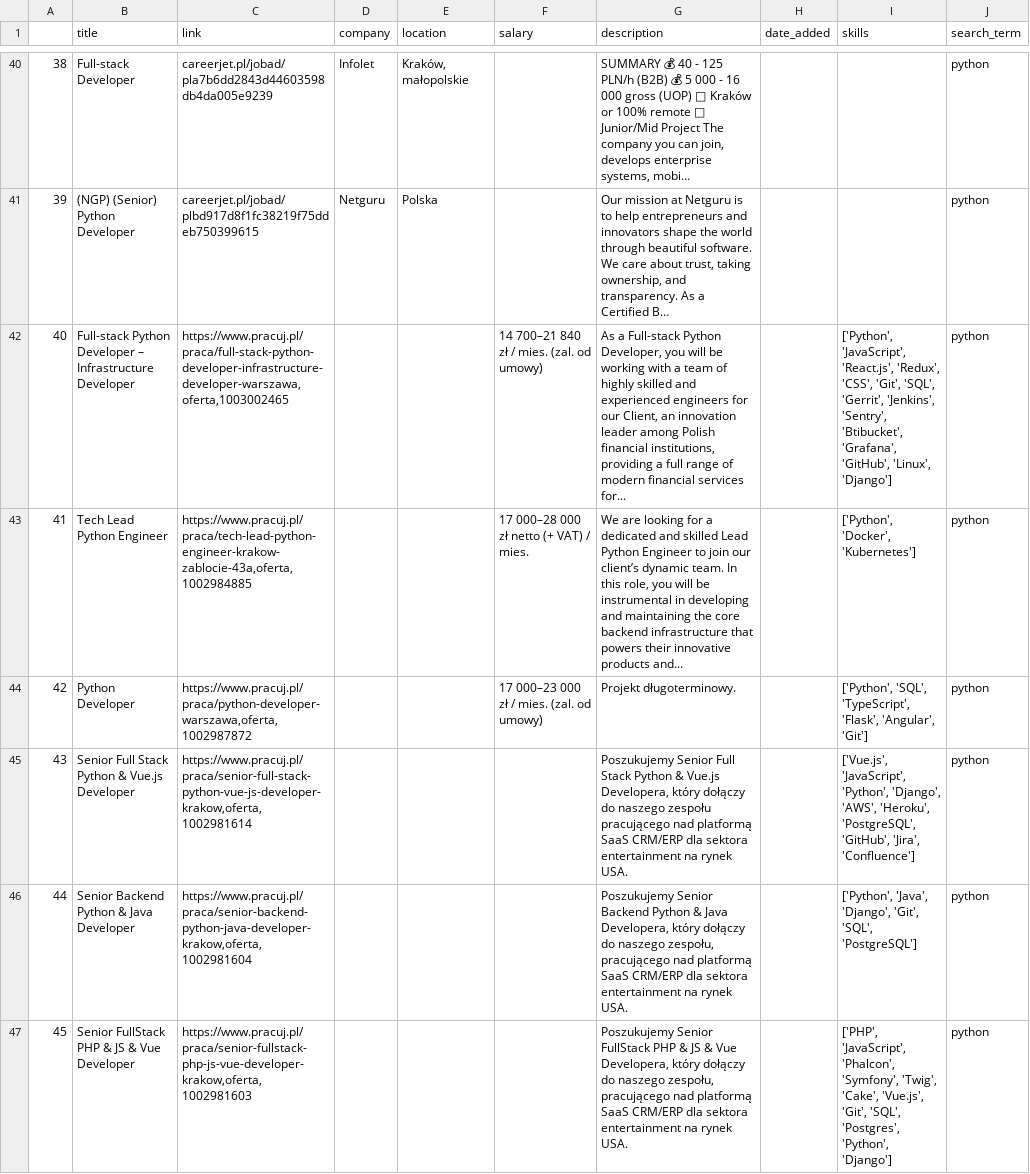
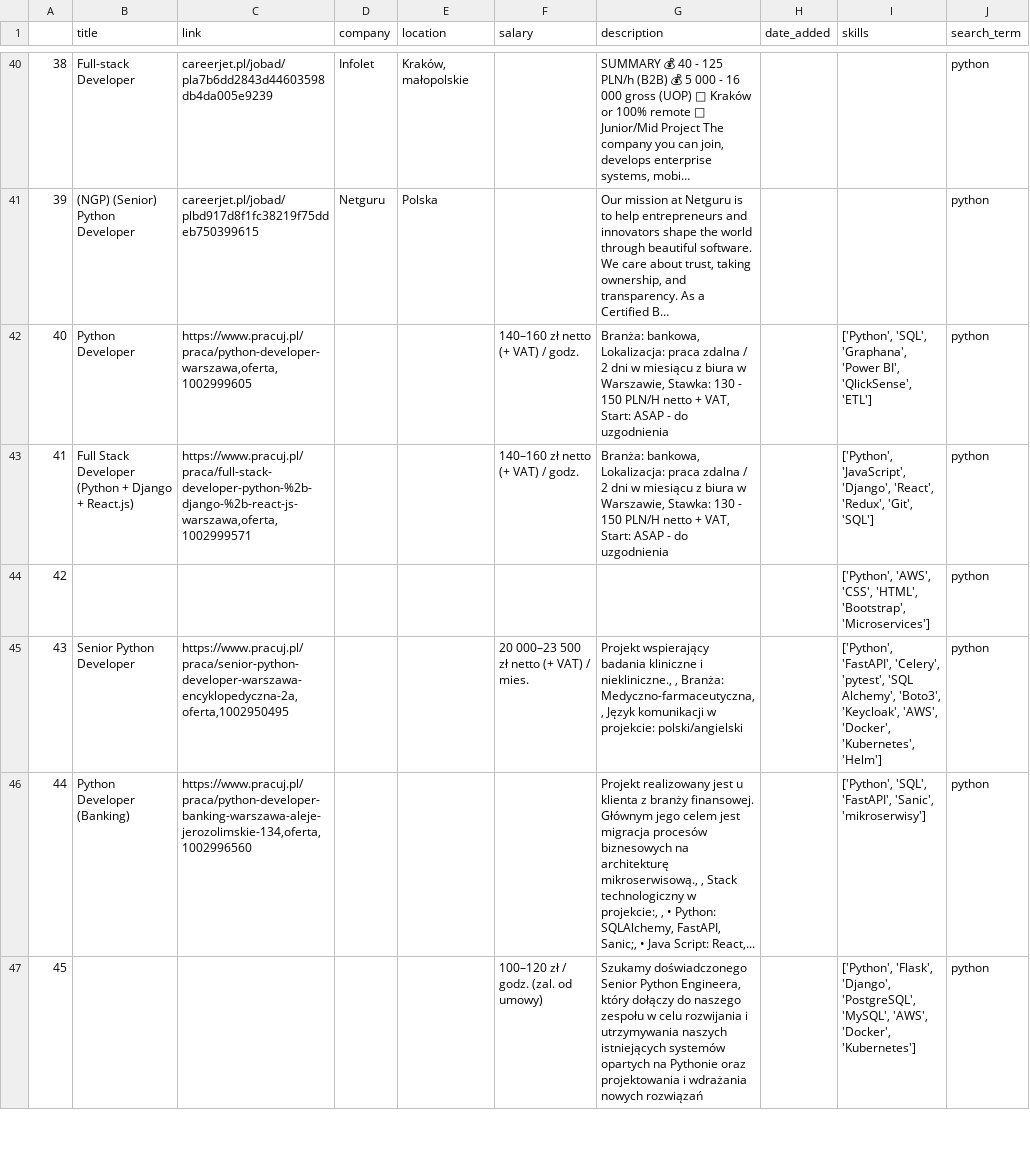
Before and after one commit to Kakackle/python_scrapers_etc, a CSV file: job_scraping/scraping_results/2023-11-27/combined/careerjet_pracuj_django_2023-11-27.csv (was job_scraping/scraping_results/2023-11-27/careerjet_pracuj_django_2023-11-27.csv), drawn as a sheet; only a part is shown, gaps mark what is left out; the diff covers the shown part only; the diff names each change by its address in the sheet, - before the commit and + after, or states it on an @@ line.

Commit message:
get the data from nofluff api, combine with scraping data, created script for combining all data into one file with dates etc and directory structure traversing

```diff
--- a/job_scraping/scraping_results/2023-11-27/careerjet_pracuj_django_2023-11-27.csv
+++ b/job_scraping/scraping_results/2023-11-27/combined/careerjet_pracuj_django_2023-11-27.csv
-B42 (title): Full-stack Python Developer – Infrastructure Developer
+B42 (title): Python Developer
-C42 (link): https://www.pracuj.pl/praca/full-stack-python-developer-infrastructure-developer-warszawa,oferta,1003002465
+C42 (link): https://www.pracuj.pl/praca/python-developer-warszawa,oferta,1002999605
-F42 (salary): 14 700–21 840 zł / mies. (zal. od umowy)
+F42 (salary): 140–160 zł netto (+ VAT) / godz.
-G42 (description): As a Full-stack Python Developer, you will be working with a team of highly skilled and experienced engineers for our Client, an innovation leader among Polish financial institutions, providing a full range of modern financial services for...
+G42 (description): Branża: bankowa, Lokalizacja: praca zdalna / 2 dni w miesiącu z biura w Warszawie, Stawka: 130 - 150 PLN/H netto + VAT, Start: ASAP - do uzgodnienia
-I42 (skills): ['Python', 'JavaScript', 'React.js', 'Redux', 'CSS', 'Git', 'SQL', 'Gerrit', 'Jenkins', 'Sentry', 'Btibucket', 'Grafana', 'GitHub', 'Linux', 'Django']
+I42 (skills): ['Python', 'SQL', 'Graphana', 'Power BI', 'QlickSense', 'ETL']
-B43 (title): Tech Lead Python Engineer
+B43 (title): Full Stack Developer (Python + Django + React.js)
-C43 (link): https://www.pracuj.pl/praca/tech-lead-python-engineer-krakow-zablocie-43a,oferta,1002984885
+C43 (link): https://www.pracuj.pl/praca/full-stack-developer-python-%2b-django-%2b-react-js-warszawa,oferta,1002999571
-F43 (salary): 17 000–28 000 zł netto (+ VAT) / mies.
+F43 (salary): 140–160 zł netto (+ VAT) / godz.
-G43 (description): We are looking for a dedicated and skilled Lead Python Engineer to join our client’s dynamic team. In this role, you will be instrumental in developing and maintaining the core backend infrastructure that powers their innovative products and...
+G43 (description): Branża: bankowa, Lokalizacja: praca zdalna / 2 dni w miesiącu z biura w Warszawie, Stawka: 130 - 150 PLN/H netto + VAT, Start: ASAP - do uzgodnienia
-I43 (skills): ['Python', 'Docker', 'Kubernetes']
+I43 (skills): ['Python', 'JavaScript', 'Django', 'React', 'Redux', 'Git', 'SQL']
-B44 (title): Python Developer
+B44 (title): (empty)
-C44 (link): https://www.pracuj.pl/praca/python-developer-warszawa,oferta,1002987872
+C44 (link): (empty)
-F44 (salary): 17 000–23 000 zł / mies. (zal. od umowy)
+F44 (salary): (empty)
-G44 (description): Projekt długoterminowy.
+G44 (description): (empty)
-I44 (skills): ['Python', 'SQL', 'TypeScript', 'Flask', 'Angular', 'Git']
+I44 (skills): ['Python', 'AWS', 'CSS', 'HTML', 'Bootstrap', 'Microservices']
-B45 (title): Senior Full Stack Python & Vue.js Developer
+B45 (title): Senior Python Developer
-C45 (link): https://www.pracuj.pl/praca/senior-full-stack-python-vue-js-developer-krakow,oferta,1002981614
+C45 (link): https://www.pracuj.pl/praca/senior-python-developer-warszawa-encyklopedyczna-2a,oferta,1002950495
-F45 (salary): (empty)
+F45 (salary): 20 000–23 500 zł netto (+ VAT) / mies.
-G45 (description): Poszukujemy Senior Full Stack Python & Vue.js Developera, który dołączy do naszego zespołu pracującego nad platformą SaaS CRM/ERP dla sektora entertainment na rynek USA.
+G45 (description): Projekt wspierający badania kliniczne i niekliniczne., , Branża: Medyczno-farmaceutyczna, , Język komunikacji w projekcie: polski/angielski
-I45 (skills): ['Vue.js', 'JavaScript', 'Python', 'Django', 'AWS', 'Heroku', 'PostgreSQL', 'GitHub', 'Jira', 'Confluence']
+I45 (skills): ['Python', 'FastAPI', 'Celery', 'pytest', 'SQL Alchemy', 'Boto3', 'Keycloak', 'AWS', 'Docker', 'Kubernetes', 'Helm']
-B46 (title): Senior Backend Python & Java Developer
+B46 (title): Python Developer (Banking)
-C46 (link): https://www.pracuj.pl/praca/senior-backend-python-java-developer-krakow,oferta,1002981604
+C46 (link): https://www.pracuj.pl/praca/python-developer-banking-warszawa-aleje-jerozolimskie-134,oferta,1002996560
-G46 (description): Poszukujemy Senior Backend Python & Java Developera, który dołączy do naszego zespołu, pracującego nad platformą SaaS CRM/ERP dla sektora entertainment na rynek USA.
+G46 (description): Projekt realizowany jest u klienta z branży finansowej. Głównym jego celem jest migracja procesów biznesowych na architekturę mikroserwisową., , Stack technologiczny w projekcie:, , • Python: SQLAlchemy, FastAPI, Sanic;, • Java Script: React,...
-I46 (skills): ['Python', 'Java', 'Django', 'Git', 'SQL', 'PostgreSQL']
+I46 (skills): ['Python', 'SQL', 'FastAPI', 'Sanic', 'mikroserwisy']
-B47 (title): Senior FullStack PHP & JS & Vue Developer
+B47 (title): (empty)
-C47 (link): https://www.pracuj.pl/praca/senior-fullstack-php-js-vue-developer-krakow,oferta,1002981603
+C47 (link): (empty)
-F47 (salary): (empty)
+F47 (salary): 100–120 zł / godz. (zal. od umowy)
-G47 (description): Poszukujemy Senior FullStack PHP & JS & Vue Developera, który dołączy do naszego zespołu, pracującego nad platformą SaaS CRM/ERP dla sektora entertainment na rynek USA.
+G47 (description): Szukamy doświadczonego Senior Python Engineera, który dołączy do naszego zespołu w celu rozwijania i utrzymywania naszych istniejących systemów opartych na Pythonie oraz projektowania i wdrażania nowych rozwiązań
-I47 (skills): ['PHP', 'JavaScript', 'Phalcon', 'Symfony', 'Twig', 'Cake', 'Vue.js', 'Git', 'SQL', 'Postgres', 'Python', 'Django']
+I47 (skills): ['Python', 'Flask', 'Django', 'PostgreSQL', 'MySQL', 'AWS', 'Docker', 'Kubernetes']
```
Also changed, not shown: 136 edited cells elsewhere in this file, 22 other files.
